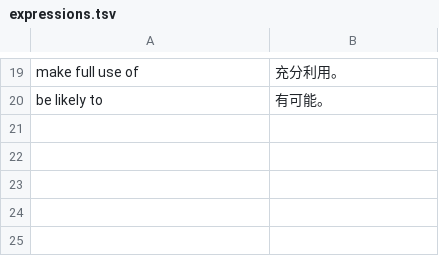
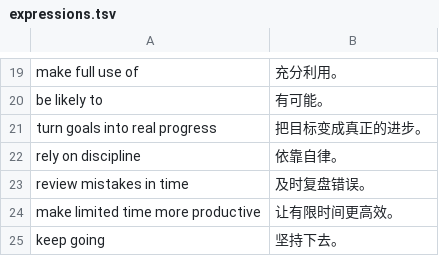
Before and after one commit to Huangcoolbo/cet6-study, a TSV file: data/input/expressions.tsv, drawn as a sheet; only a part is shown, gaps mark what is left out; the diff names each change by its address in the sheet, - before the commit and + after, or states it on an @@ line.

```diff
--- a/data/input/expressions.tsv
+++ b/data/input/expressions.tsv
+row 21: turn goals into real progress | 把目标变成真正的进步。
+row 22: rely on discipline | 依靠自律。
+row 23: review mistakes in time | 及时复盘错误。
+row 24: make limited time more productive | 让有限时间更高效。
+row 25: keep going | 坚持下去。
```
Also changed, not shown: data/input/translation-lines.tsv, data/input/writing-lines.tsv, 6 other files.
